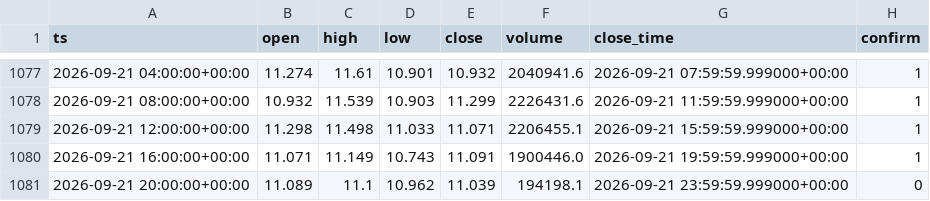
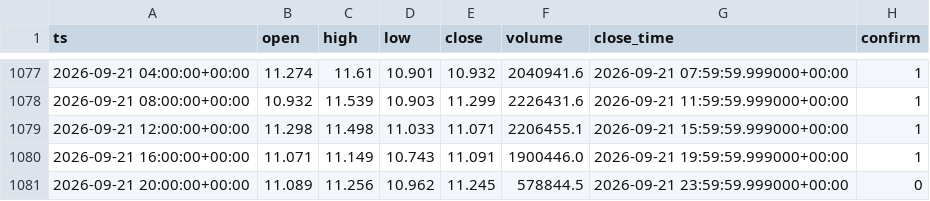
Before and after one commit to TerraKUK/OB-4H, a CSV file: data/raw_h4/AVAXUSDT_4h.csv, drawn as a sheet; only a part is shown, gaps mark what is left out.

```diff
--- a/data/raw_h4/AVAXUSDT_4h.csv
+++ b/data/raw_h4/AVAXUSDT_4h.csv
@@ -1080,2 +1080,2 @@ ts,open,high,low,close,volume,close_time,confirm
 2026-09-21 16:00:00+00:00,11.071,11.149,10.743,11.091,1900446.0,2026-09-21 19:59:59.999000+00:00,1
-2026-09-21 20:00:00+00:00,11.089,11.1,10.962,11.039,194198.1,2026-09-21 23:59:59.999000+00:00,0
+2026-09-21 20:00:00+00:00,11.089,11.256,10.962,11.245,578844.5,2026-09-21 23:59:59.999000+00:00,0
```
Also changed, not shown: data/raw_h4/1INCHUSDT_4h.csv, data/raw_h4/EGLDUSDT_4h.csv, 52 other files.
